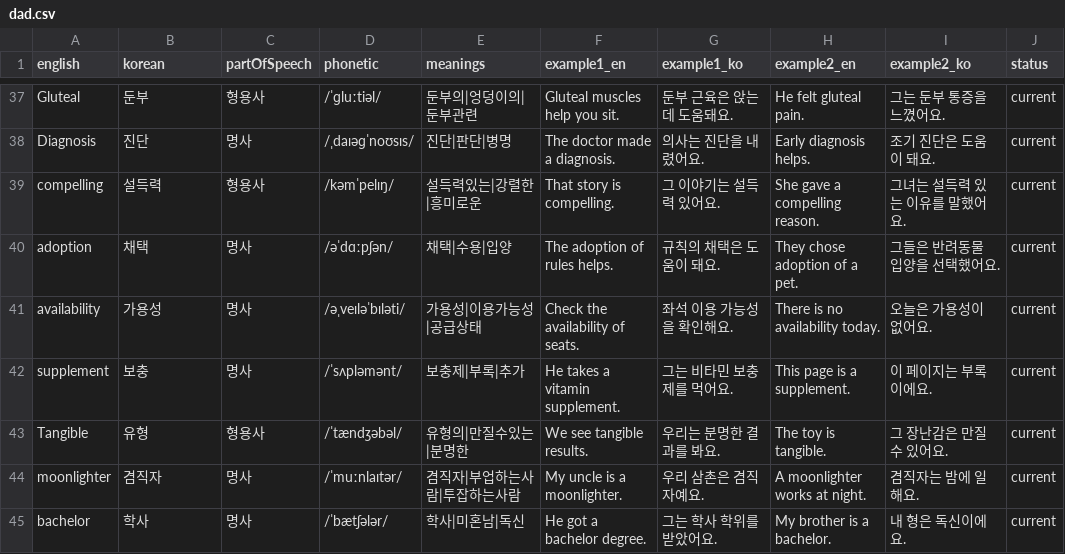
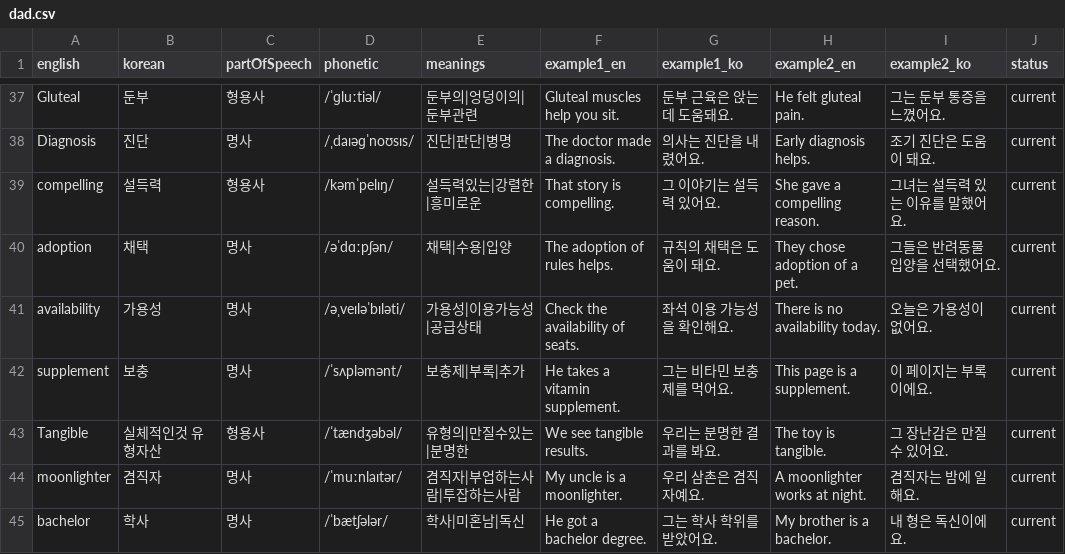
Before and after one commit to Ted-coGit/word-learning-app, a CSV file: data/dad.csv, drawn as a sheet; only a part is shown, gaps mark what is left out.

Commit message:
dad.csv 업데이트

```diff
--- a/data/dad.csv
+++ b/data/dad.csv
@@ -42,3 +42,3 @@ availability,가용성,명사,/əˌveɪləˈbɪləti/,가용성|이용가능성|
 supplement,보충,명사,/ˈsʌpləmənt/,보충제|부록|추가,He takes a vitamin supplement.,그는 비타민 보충제를 먹어요.,This page is a supplement.,이 페이지는 부록이에요.,current
-Tangible,유형,형용사,/ˈtændʒəbəl/,유형의|만질수있는|분명한,We see tangible results.,우리는 분명한 결과를 봐요.,The toy is tangible.,그 장난감은 만질 수 있어요.,current
+Tangible,실체적인것 유형자산,형용사,/ˈtændʒəbəl/,유형의|만질수있는|분명한,We see tangible results.,우리는 분명한 결과를 봐요.,The toy is tangible.,그 장난감은 만질 수 있어요.,current
 moonlighter,겸직자,명사,/ˈmuːnlaɪtər/,겸직자|부업하는사람|투잡하는사람,My uncle is a moonlighter.,우리 삼촌은 겸직자예요.,A moonlighter works at night.,겸직자는 밤에 일해요.,current
```
